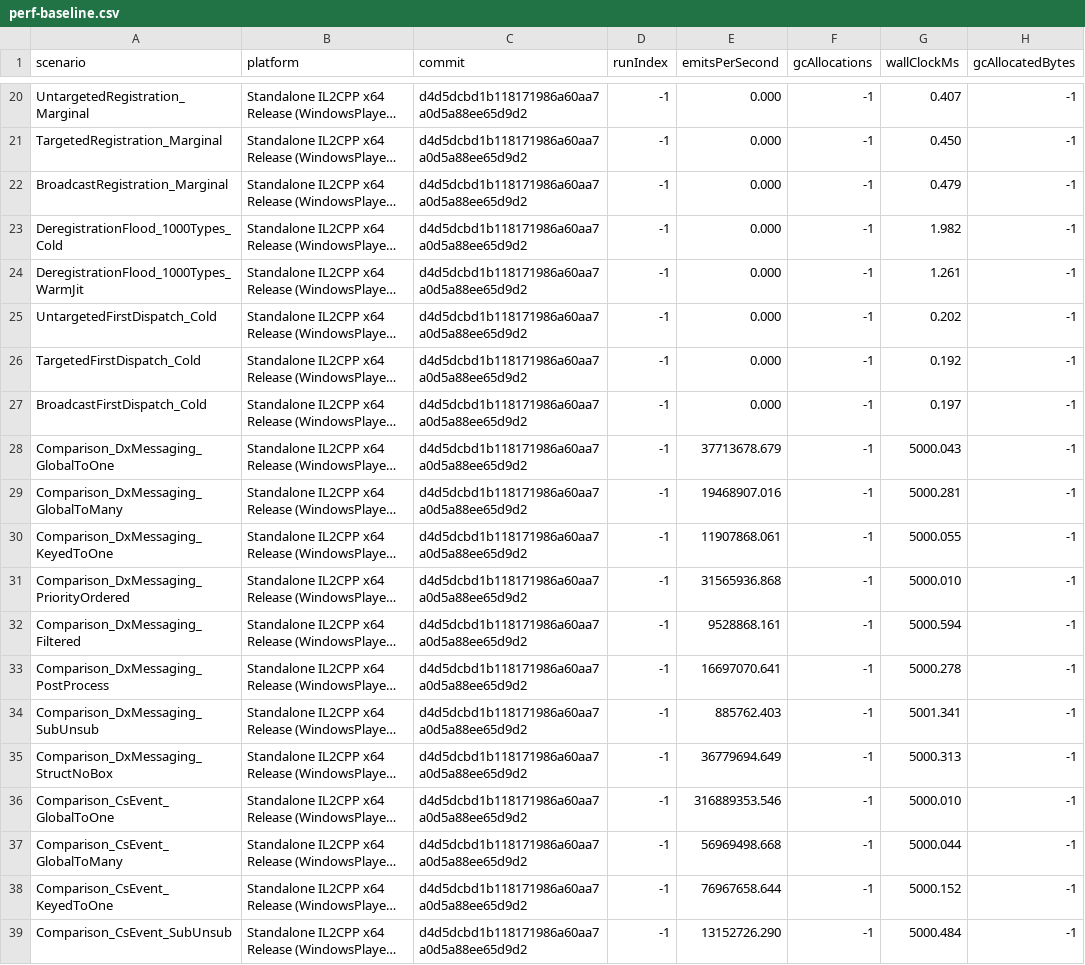
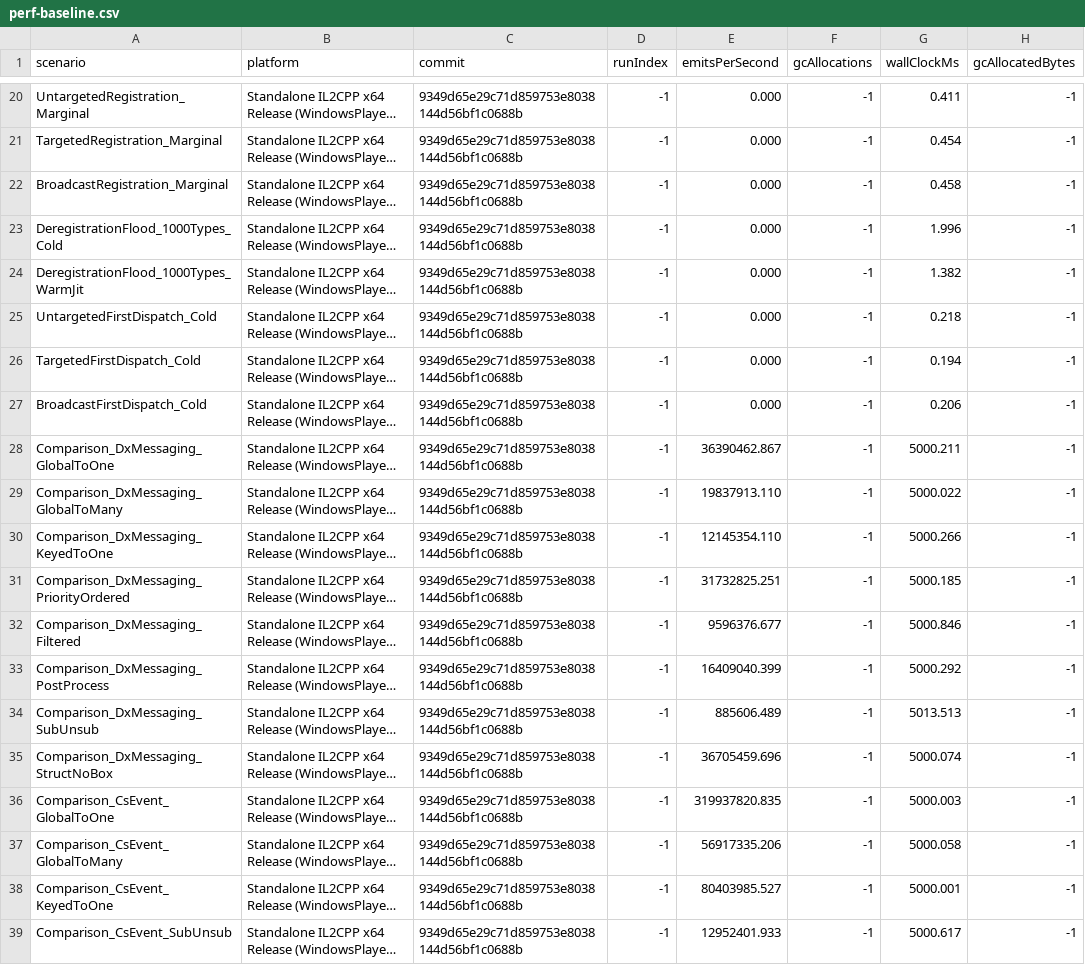
Before and after one commit to Ambiguous-Interactive/DxMessaging, a CSV file: docs/architecture/perf-baseline.csv, drawn as a sheet; only a part is shown, gaps mark what is left out; long unchanged cells end in …; the diff covers the shown part only; the diff names each change by its address in the sheet, - before the commit and + after, or states it on an @@ line.

```diff
--- a/docs/architecture/perf-baseline.csv
+++ b/docs/architecture/perf-baseline.csv
-C20:C39 (commit): d4d5dcbd1b118171986a60aa7a0d5a88ee65d9d2
+C20:C39 (commit): 9349d65e29c71d859753e8038144d56bf1c0688b
-G20 (wallClockMs): 0.407
+G20 (wallClockMs): 0.411
-G21 (wallClockMs): 0.450
+G21 (wallClockMs): 0.454
-G22 (wallClockMs): 0.479
+G22 (wallClockMs): 0.458
-G23 (wallClockMs): 1.982
+G23 (wallClockMs): 1.996
-G24 (wallClockMs): 1.261
+G24 (wallClockMs): 1.382
-G25 (wallClockMs): 0.202
+G25 (wallClockMs): 0.218
-G26 (wallClockMs): 0.192
+G26 (wallClockMs): 0.194
-G27 (wallClockMs): 0.197
+G27 (wallClockMs): 0.206
-E28 (emitsPerSecond): 37713678.679
+E28 (emitsPerSecond): 36390462.867
-G28 (wallClockMs): 5000.043
+G28 (wallClockMs): 5000.211
-E29 (emitsPerSecond): 19468907.016
+E29 (emitsPerSecond): 19837913.110
-G29 (wallClockMs): 5000.281
+G29 (wallClockMs): 5000.022
-E30 (emitsPerSecond): 11907868.061
+E30 (emitsPerSecond): 12145354.110
-G30 (wallClockMs): 5000.055
+G30 (wallClockMs): 5000.266
-E31 (emitsPerSecond): 31565936.868
+E31 (emitsPerSecond): 31732825.251
-G31 (wallClockMs): 5000.010
+G31 (wallClockMs): 5000.185
-E32 (emitsPerSecond): 9528868.161
+E32 (emitsPerSecond): 9596376.677
-G32 (wallClockMs): 5000.594
+G32 (wallClockMs): 5000.846
-E33 (emitsPerSecond): 16697070.641
+E33 (emitsPerSecond): 16409040.399
-G33 (wallClockMs): 5000.278
+G33 (wallClockMs): 5000.292
-E34 (emitsPerSecond): 885762.403
+E34 (emitsPerSecond): 885606.489
-G34 (wallClockMs): 5001.341
+G34 (wallClockMs): 5013.513
-E35 (emitsPerSecond): 36779694.649
+E35 (emitsPerSecond): 36705459.696
-G35 (wallClockMs): 5000.313
+G35 (wallClockMs): 5000.074
-E36 (emitsPerSecond): 316889353.546
+E36 (emitsPerSecond): 319937820.835
-G36 (wallClockMs): 5000.010
+G36 (wallClockMs): 5000.003
-E37 (emitsPerSecond): 56969498.668
+E37 (emitsPerSecond): 56917335.206
-G37 (wallClockMs): 5000.044
+G37 (wallClockMs): 5000.058
-E38 (emitsPerSecond): 76967658.644
+E38 (emitsPerSecond): 80403985.527
-G38 (wallClockMs): 5000.152
+G38 (wallClockMs): 5000.001
-E39 (emitsPerSecond): 13152726.290
+E39 (emitsPerSecond): 12952401.933
-G39 (wallClockMs): 5000.484
+G39 (wallClockMs): 5000.617
```
Also changed, not shown: 144 edited cells elsewhere in this file, 1 other file.
